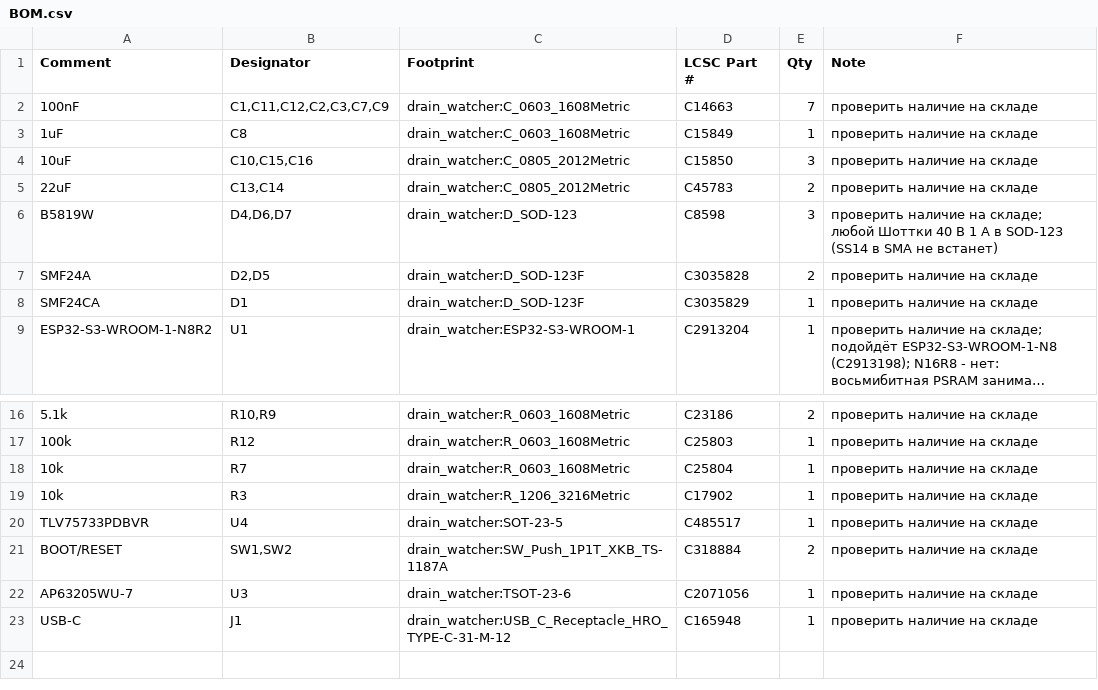
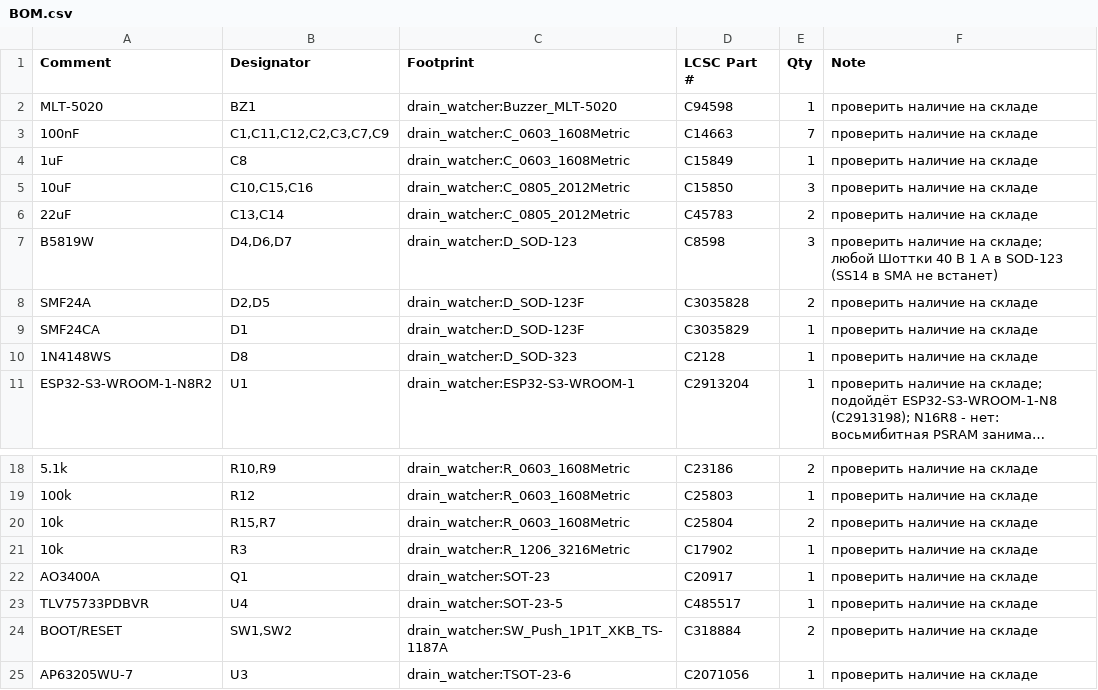
Before and after one commit to gravitymir/drain_watcher, a CSV file: hardware/BOM.csv, drawn as a sheet; only a part is shown, gaps mark what is left out; the shorter side is filled out with more unchanged rows; long unchanged cells end in …; addresses are those after the commit; the diff names each change by its address in the sheet, - before the commit and + after, or states it on an @@ line.

```diff
--- a/hardware/BOM.csv
+++ b/hardware/BOM.csv
+row 2: MLT-5020 | BZ1 | drain_watcher:Buzzer_MLT-5020 | C94598 | 1 | проверить наличие на складе
+row 10: 1N4148WS | D8 | drain_watcher:D_SOD-323 | C2128 | 1 | проверить наличие на складе
-B20 (Designator): R7
+B20 (Designator): R15,R7
-E20 (Qty): 1
+E20 (Qty): 2
+row 22: AO3400A | Q1 | drain_watcher:SOT-23 | C20917 | 1 | проверить наличие на складе
```
Also changed, not shown: hardware/pos.csv, 50 other files.
